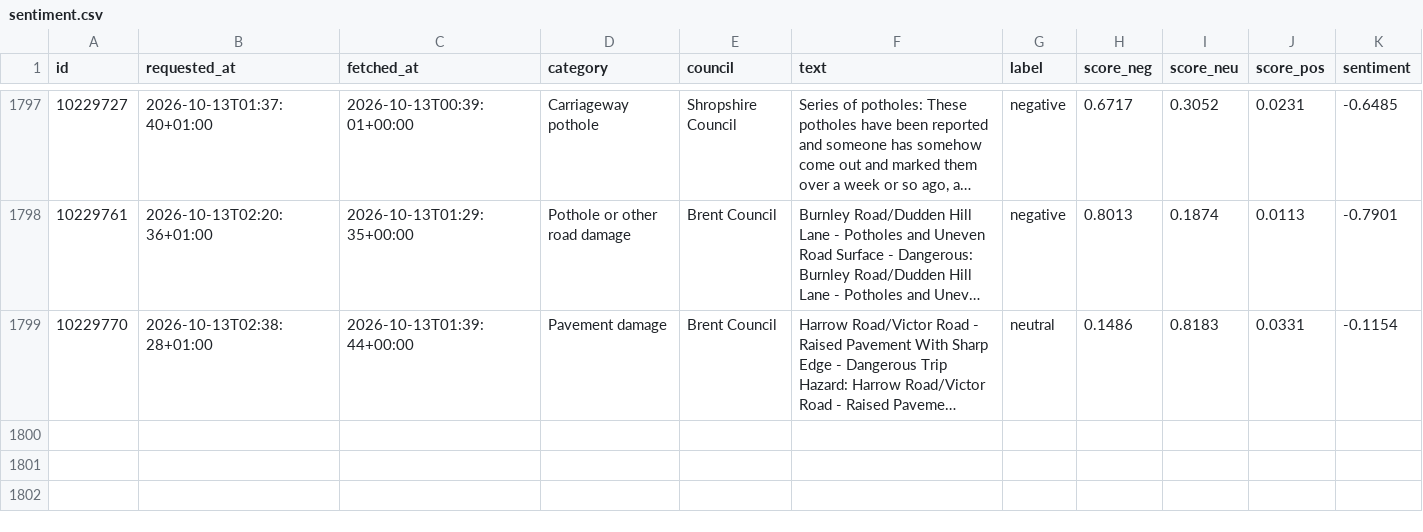
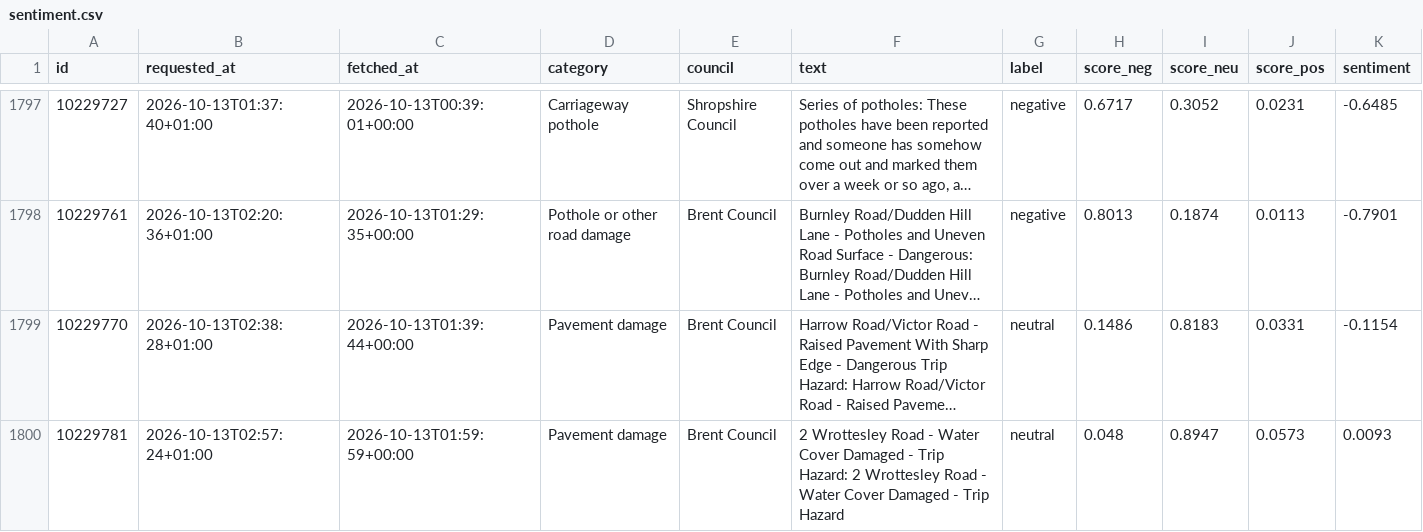
Before and after one commit to Hubertsauce/road-pulse, a CSV file: data/sentiment.csv, drawn as a sheet; only a part is shown, gaps mark what is left out; long unchanged cells end in …; the diff names each change by its address in the sheet, - before the commit and + after, or states it on an @@ line.

```diff
--- a/data/sentiment.csv
+++ b/data/sentiment.csv
+row 1800: 10229781 | 2026-10-13T02:57:24+01:00 | 2026-10-13T01:59:59+00:00 | Pavement damage | Brent Council | 2 Wrottesley Road - Water Cover Damaged - Trip Hazard: 2 Wrottesley Road - Water Cover Damaged - Trip Hazard | neutral | 0.048 | 0.8947 | 0.0573 | 0.0093
```
Also changed, not shown: 1 other file.
